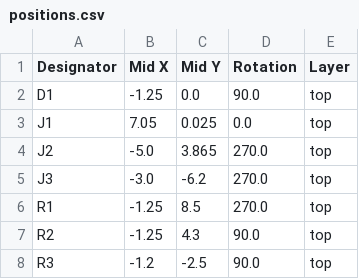
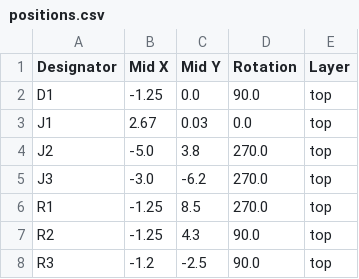
Before and after one commit to Nicolai-Electronics/tanmatsu-addon-catt-jtag, a CSV file: production/positions.csv, drawn as a sheet.

Commit message:
Update files to new Kicad version and regenerate production files

```diff
--- a/production/positions.csv
+++ b/production/positions.csv
@@ -2,4 +2,4 @@
 D1,-1.25,0.0,90.0,top
-J1,7.05,0.025,0.0,top
-J2,-5.0,3.865,270.0,top
+J1,2.67,0.03,0.0,top
+J2,-5.0,3.8,270.0,top
 J3,-3.0,-6.2,270.0,top
```
Also changed, not shown: 4 other files.
